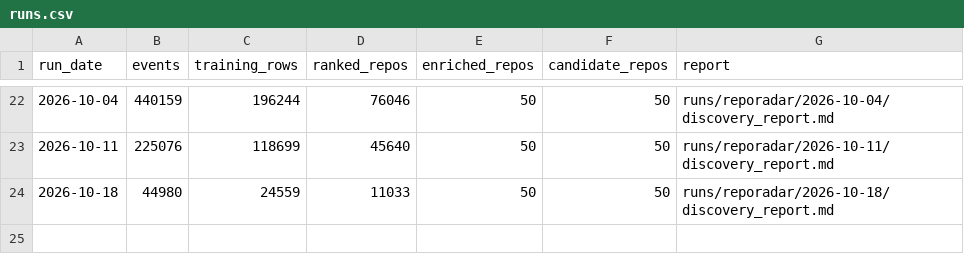
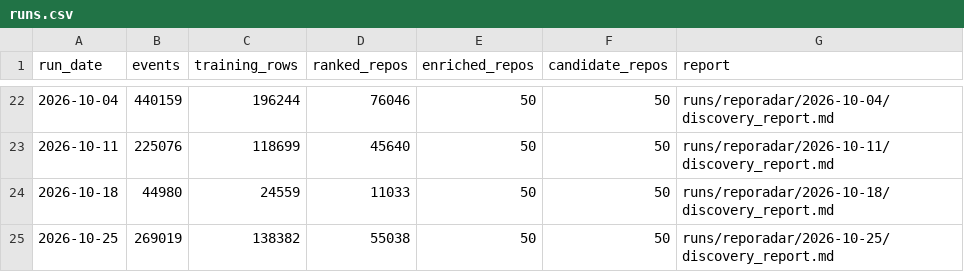
Before and after one commit to harshithaakkineni20/reporadar, a CSV file: data/history/runs.csv, drawn as a sheet; only a part is shown, gaps mark what is left out; the diff names each change by its address in the sheet, - before the commit and + after, or states it on an @@ line.

```diff
--- a/data/history/runs.csv
+++ b/data/history/runs.csv
+row 25: 2026-10-25 | 269019 | 138382 | 55038 | 50 | 50 | runs/reporadar/2026-10-25/discovery_report.md
```
Also changed, not shown: 1 other file.
